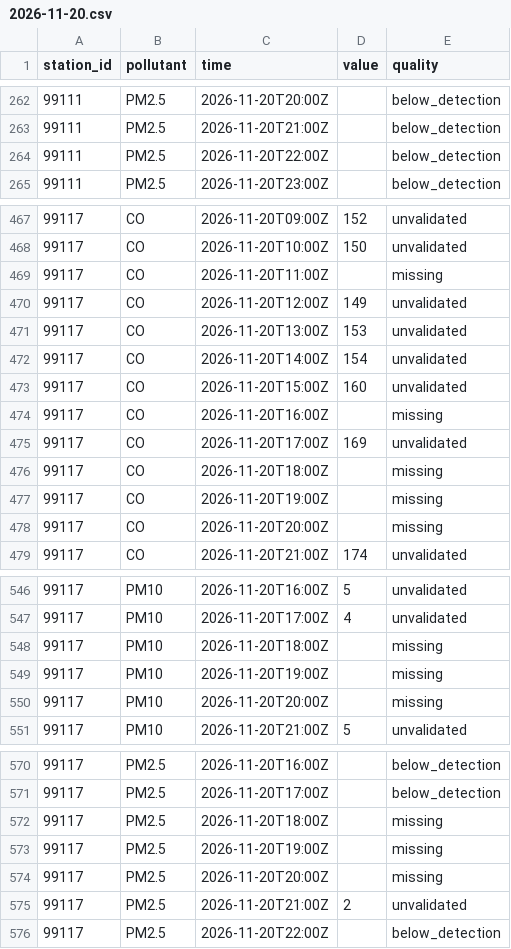
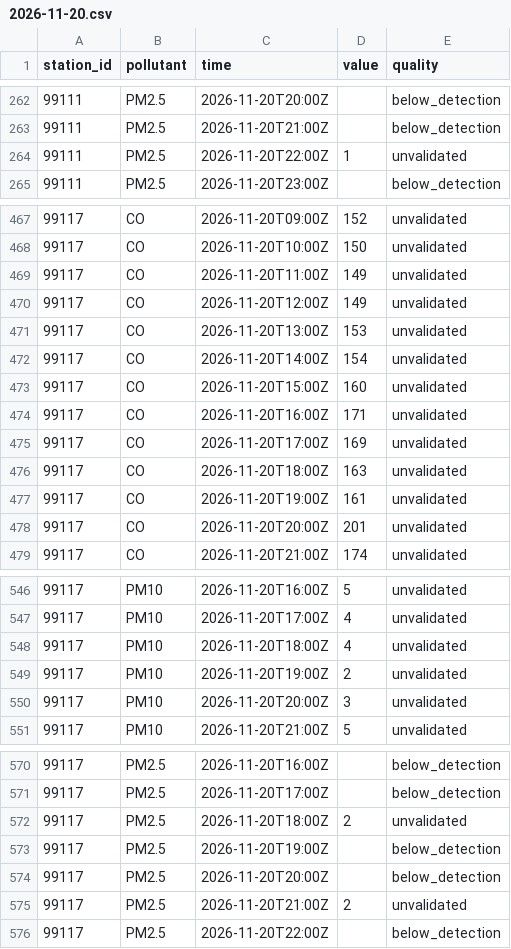
Before and after one commit to lalasonycierny/kvalitaovzdusia, a CSV file: data/hourly/2026-11-20.csv, drawn as a sheet; only a part is shown, gaps mark what is left out; the diff covers the shown part only.

```diff
--- a/data/hourly/2026-11-20.csv
+++ b/data/hourly/2026-11-20.csv
@@ -263,3 +263,3 @@ station_id,pollutant,time,value,quality
 99111,PM2.5,2026-11-20T21:00Z,,below_detection
-99111,PM2.5,2026-11-20T22:00Z,,below_detection
+99111,PM2.5,2026-11-20T22:00Z,1,unvalidated
 99111,PM2.5,2026-11-20T23:00Z,,below_detection
@@ -468,3 +468,3 @@ station_id,pollutant,time,value,quality
 99117,CO,2026-11-20T10:00Z,150,unvalidated
-99117,CO,2026-11-20T11:00Z,,missing
+99117,CO,2026-11-20T11:00Z,149,unvalidated
 99117,CO,2026-11-20T12:00Z,149,unvalidated
@@ -473,7 +473,7 @@ station_id,pollutant,time,value,quality
 99117,CO,2026-11-20T15:00Z,160,unvalidated
-99117,CO,2026-11-20T16:00Z,,missing
+99117,CO,2026-11-20T16:00Z,171,unvalidated
 99117,CO,2026-11-20T17:00Z,169,unvalidated
-99117,CO,2026-11-20T18:00Z,,missing
-99117,CO,2026-11-20T19:00Z,,missing
-99117,CO,2026-11-20T20:00Z,,missing
+99117,CO,2026-11-20T18:00Z,163,unvalidated
+99117,CO,2026-11-20T19:00Z,161,unvalidated
+99117,CO,2026-11-20T20:00Z,201,unvalidated
 99117,CO,2026-11-20T21:00Z,174,unvalidated
@@ -547,5 +547,5 @@ station_id,pollutant,time,value,quality
 99117,PM10,2026-11-20T17:00Z,4,unvalidated
-99117,PM10,2026-11-20T18:00Z,,missing
-99117,PM10,2026-11-20T19:00Z,,missing
-99117,PM10,2026-11-20T20:00Z,,missing
+99117,PM10,2026-11-20T18:00Z,4,unvalidated
+99117,PM10,2026-11-20T19:00Z,2,unvalidated
+99117,PM10,2026-11-20T20:00Z,3,unvalidated
 99117,PM10,2026-11-20T21:00Z,5,unvalidated
@@ -571,5 +571,5 @@ station_id,pollutant,time,value,quality
 99117,PM2.5,2026-11-20T17:00Z,,below_detection
-99117,PM2.5,2026-11-20T18:00Z,,missing
-99117,PM2.5,2026-11-20T19:00Z,,missing
-99117,PM2.5,2026-11-20T20:00Z,,missing
+99117,PM2.5,2026-11-20T18:00Z,2,unvalidated
+99117,PM2.5,2026-11-20T19:00Z,,below_detection
+99117,PM2.5,2026-11-20T20:00Z,,below_detection
 99117,PM2.5,2026-11-20T21:00Z,2,unvalidated
```
Also changed, not shown: 2 edited cells elsewhere in this file, data/hourly/2026-11-21.csv, data/meteo/2026-11-23.csv, 3 other files.
